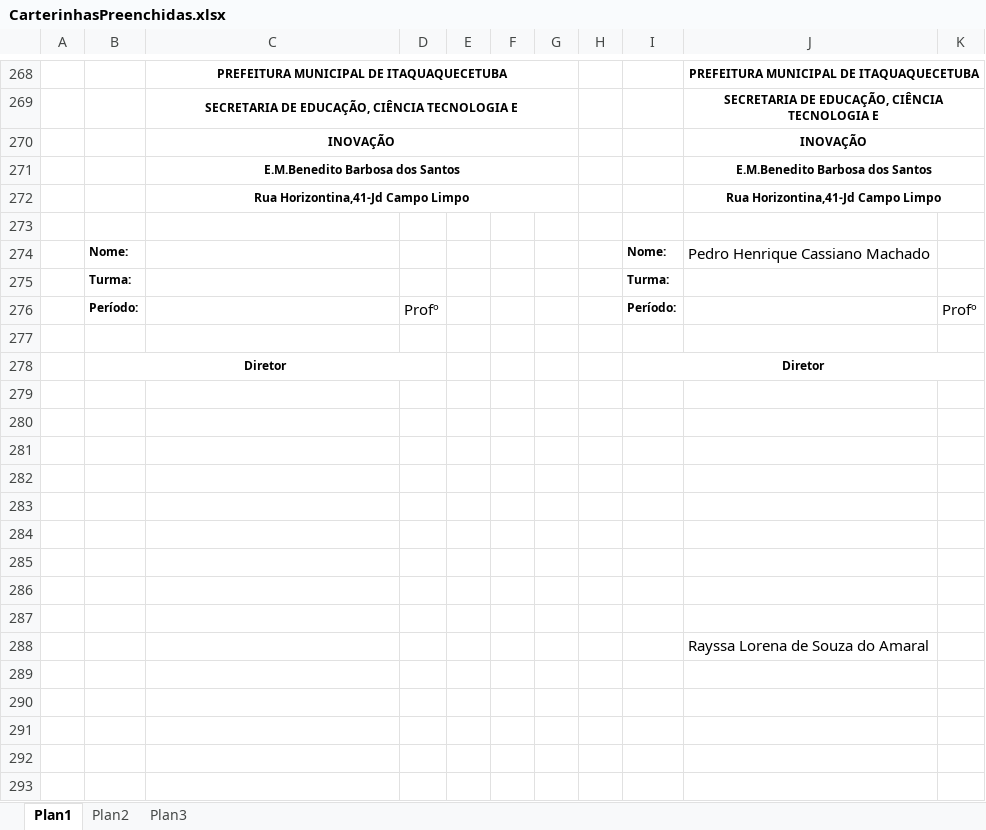
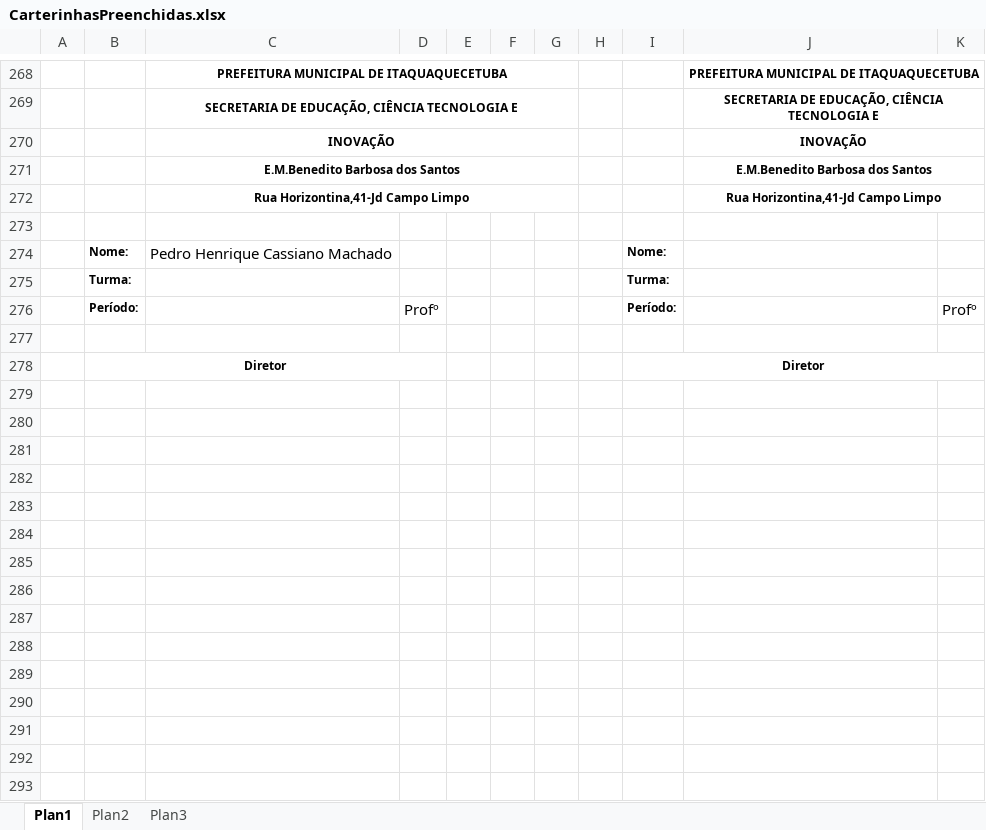
Before and after one commit to Felip3Sadrak/Carteirinhas, an Excel workbook: CarterinhasPreenchidas.xlsx, sheet Plan1, drawn as a sheet; only a part is shown, gaps mark what is left out; values as stored, in another font and other column widths than the file's, no borders; charts and pictures not drawn; the diff covers the shown part only; the diff names each change by its address in the sheet, - before the commit and + after, or states it on an @@ line.

Commit message:
:hammer: Colagem dos nomes
Ajustando a copia e colagem dos nomes dos alunos para que todas as carteirinhas do modelo sejam preenchidas corretamente

```diff
--- a/CarterinhasPreenchidas.xlsx (sheet Plan1)
+++ b/CarterinhasPreenchidas.xlsx (sheet Plan1)
-C274: (empty)
+C274: Pedro Henrique Cassiano Machado
-J274: Pedro Henrique Cassiano Machado
+J274: (empty)
-row 279: (empty)
-row 280: (empty)
-row 281: (empty)
-row 282: (empty)
-row 283: (empty)
-row 284: (empty)
-row 285: (empty)
-row 286: (empty)
-row 287: (empty)
-row 288:  |  |  |  |  |  |  |  |  | Rayssa Lorena de Souza do Amaral
-row 289: (empty)
-row 290: (empty)
-row 291: (empty)
-row 292: (empty)
-row 293: (empty)
```
Also changed, not shown: 93 removed rows and 37 edited cells elsewhere in this sheet, Dados.xlsx, 1 other file.
